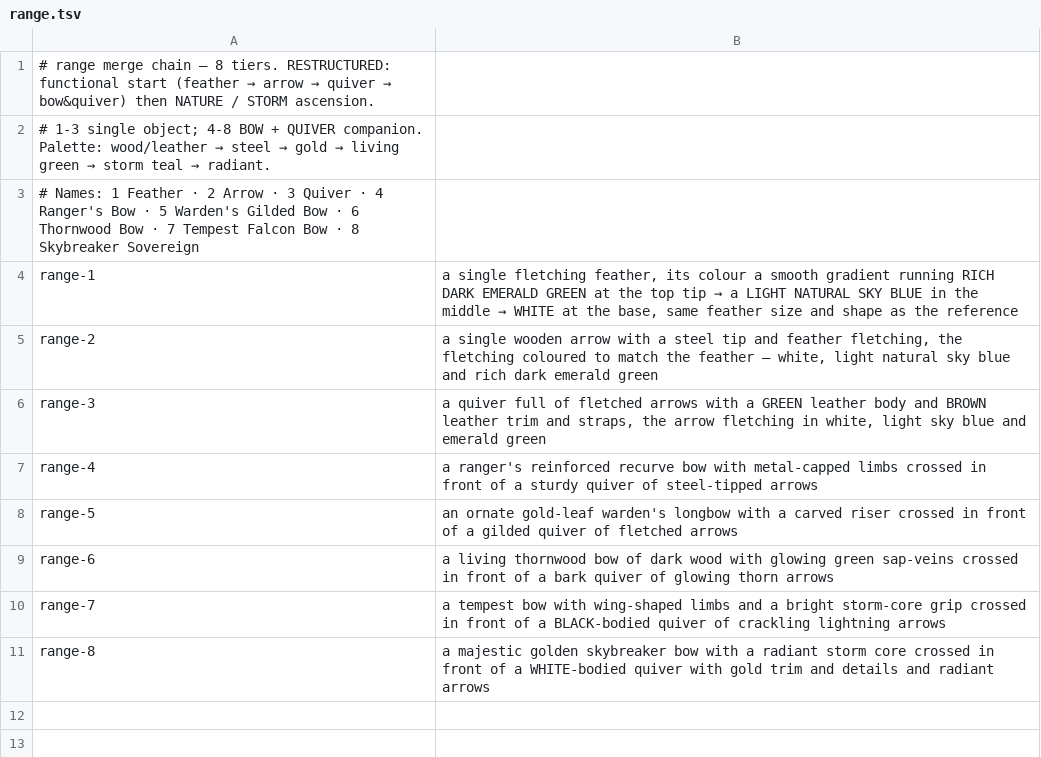
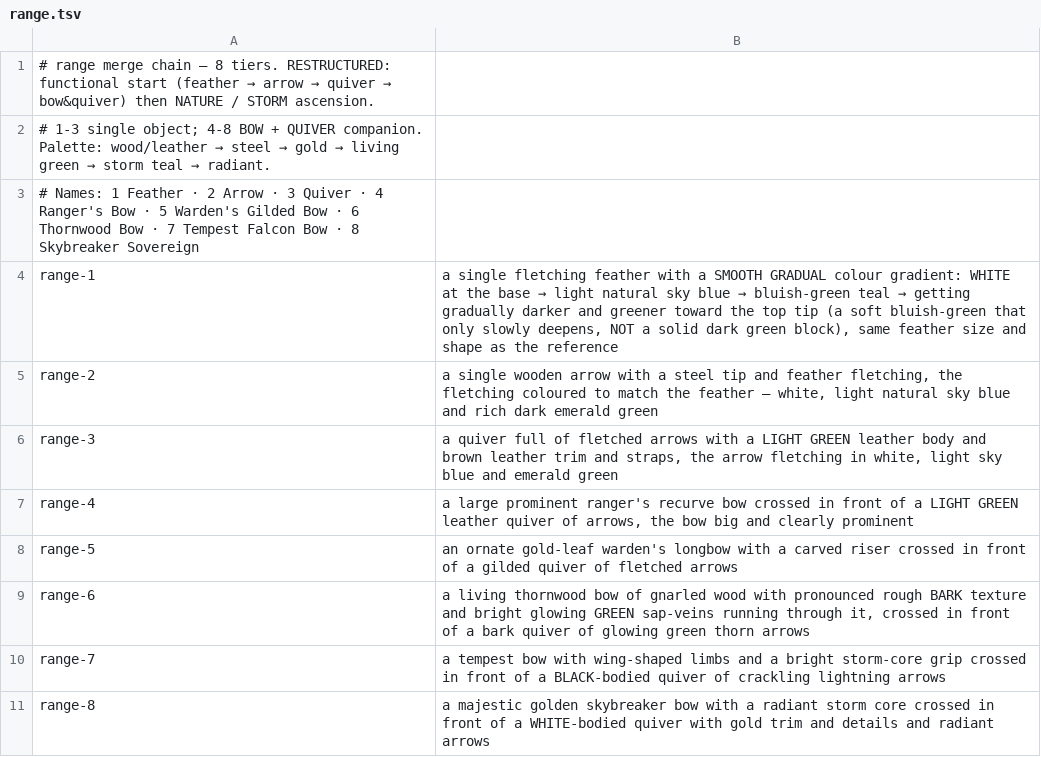
Before and after one commit to studiosystemsimon/combatclean, a TSV file: tools/merge-icon-pipeline/rosters/range.tsv, drawn as a sheet.

```diff
--- a/tools/merge-icon-pipeline/rosters/range.tsv
+++ b/tools/merge-icon-pipeline/rosters/range.tsv
@@ -3,8 +3,8 @@
 # Names: 1 Feather · 2 Arrow · 3 Quiver · 4 Ranger's Bow · 5 Warden's Gilded Bow · 6 Thornwood Bow · 7 Tempest Falcon Bow · 8 Skybreaker Sovereign
-range-1	a single fletching feather, its colour a smooth gradient running RICH DARK EMERALD GREEN at the top tip → a LIGHT NATURAL SKY BLUE in the middle → WHITE at the base, same feather size and shape as the reference
+range-1	a single fletching feather with a SMOOTH GRADUAL colour gradient: WHITE at the base → light natural sky blue → bluish-green teal → getting gradually darker and greener toward the top tip (a soft bluish-green that only slowly deepens, NOT a solid dark green block), same feather size and shape as the reference
 range-2	a single wooden arrow with a steel tip and feather fletching, the fletching coloured to match the feather — white, light natural sky blue and rich dark emerald green
-range-3	a quiver full of fletched arrows with a GREEN leather body and BROWN leather trim and straps, the arrow fletching in white, light sky blue and emerald green
-range-4	a ranger's reinforced recurve bow with metal-capped limbs crossed in front of a sturdy quiver of steel-tipped arrows
+range-3	a quiver full of fletched arrows with a LIGHT GREEN leather body and brown leather trim and straps, the arrow fletching in white, light sky blue and emerald green
+range-4	a large prominent ranger's recurve bow crossed in front of a LIGHT GREEN leather quiver of arrows, the bow big and clearly prominent
 range-5	an ornate gold-leaf warden's longbow with a carved riser crossed in front of a gilded quiver of fletched arrows
-range-6	a living thornwood bow of dark wood with glowing green sap-veins crossed in front of a bark quiver of glowing thorn arrows
+range-6	a living thornwood bow of gnarled wood with pronounced rough BARK texture and bright glowing GREEN sap-veins running through it, crossed in front of a bark quiver of glowing green thorn arrows
 range-7	a tempest bow with wing-shaped limbs and a bright storm-core grip crossed in front of a BLACK-bodied quiver of crackling lightning arrows
```
Also changed, not shown: 36 other files.
